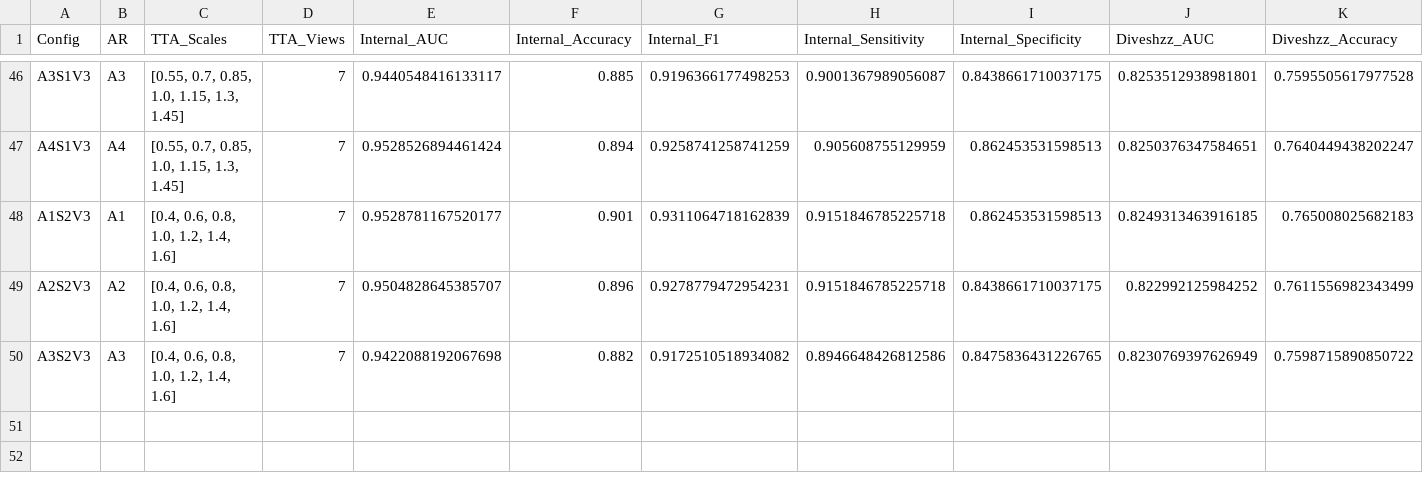
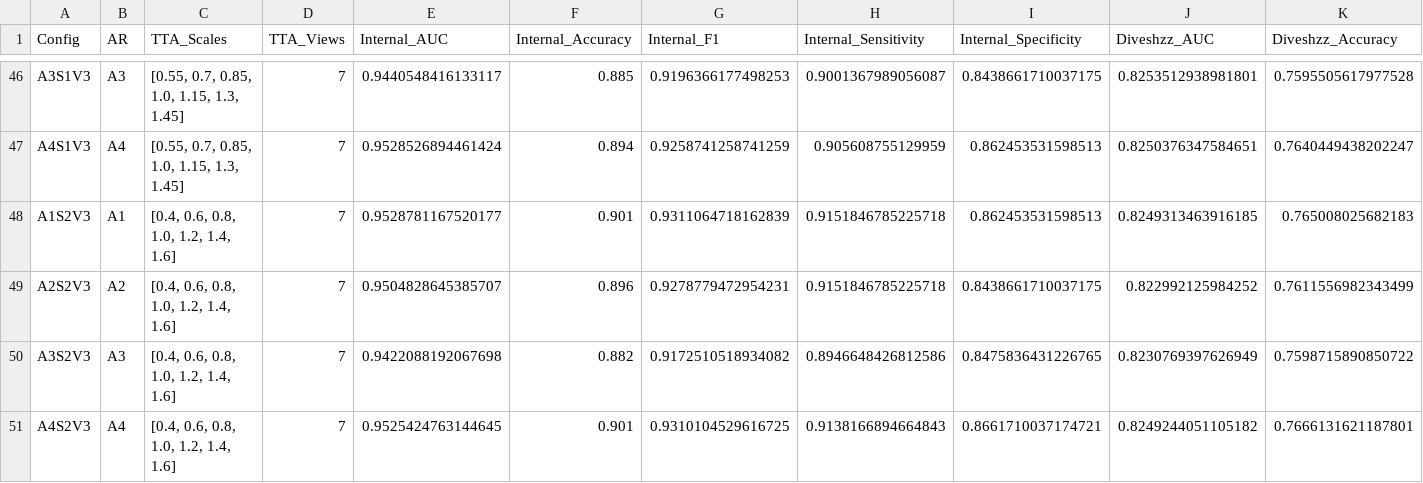
Before and after one commit to Svetlana2006/Thyroid-model, a CSV file: trials/results/master_results.csv, drawn as a sheet; only a part is shown, gaps mark what is left out; rows hold the shown columns only; the diff names each change by its address in the sheet, - before the commit and + after, or states it on an @@ line.

Commit message:
feat: A4S2V3

```diff
--- a/trials/results/master_results.csv
+++ b/trials/results/master_results.csv
+row 51: A4S2V3 | A4 | [0.4, 0.6, 0.8, 1.0, 1.2, 1.4, 1.6] | 7 | 0.9525424763144645 | 0.901 | 0.9310104529616725 | 0.9138166894664843 | 0.8661710037174721 | 0.8249244051105182 | 0.7666131621187801
```
